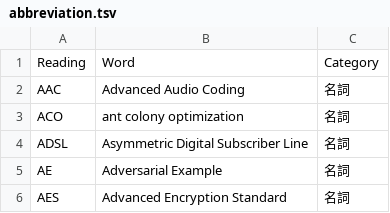
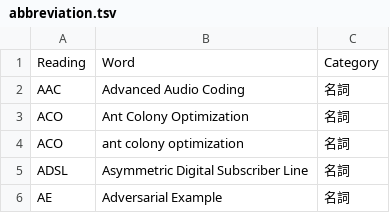
Before and after one commit to peaceiris/google-ime-dictionary, a TSV file: tsv/abbreviation.tsv, drawn as a sheet; only a part is shown; the shorter side is filled out with more unchanged rows.

Commit message:
abb: add ACO (Ant Colony Optimization)

```diff
--- a/tsv/abbreviation.tsv
+++ b/tsv/abbreviation.tsv
@@ -2,2 +2,3 @@ Reading	Word	Category
 AAC	Advanced Audio Coding	名詞
+ACO	Ant Colony Optimization	名詞
 ACO	ant colony optimization	名詞
```
Also changed, not shown: 1 other file.
